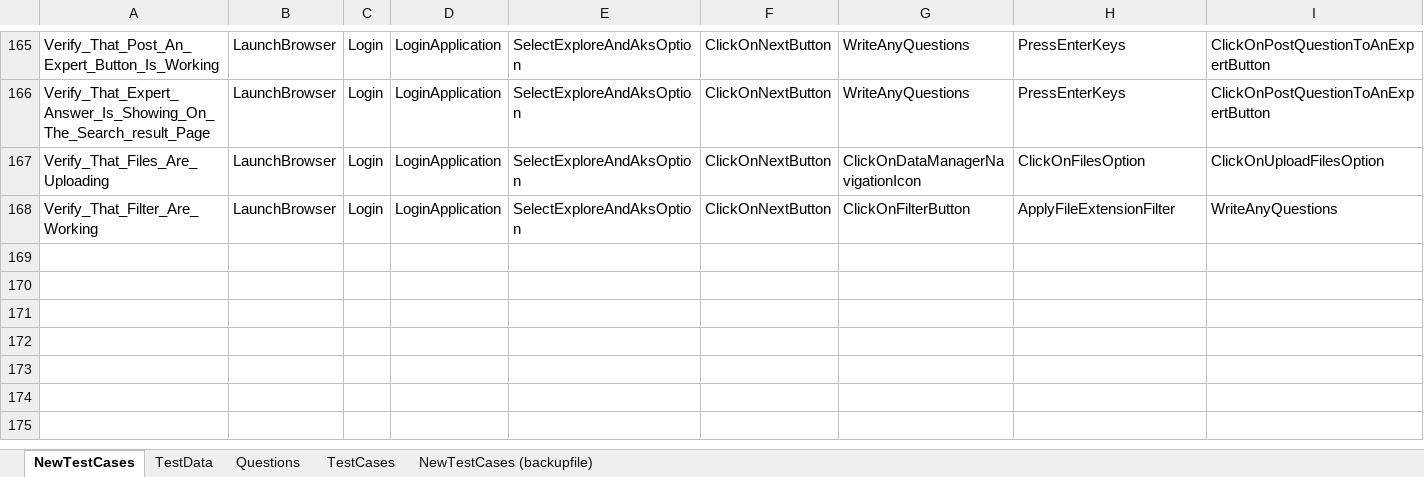
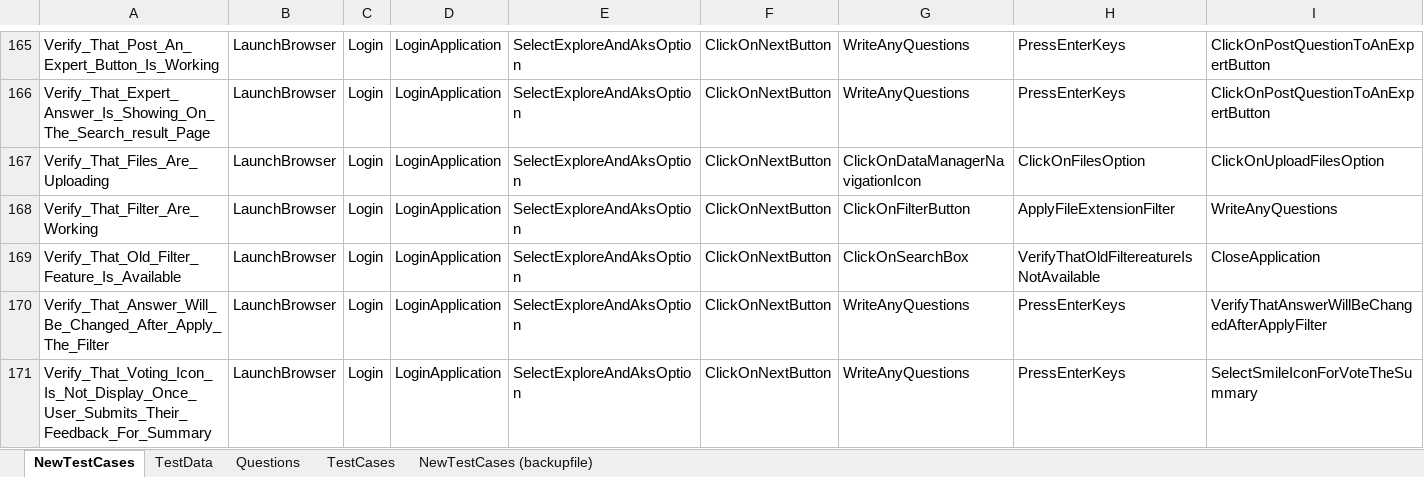
Before and after one commit to ReepuShah/Automation-UI, an Excel workbook: QA_TestData.xlsx, sheet NewTestCases, drawn as a sheet; only a part is shown, gaps mark what is left out; values as stored, in another font and other column widths than the file's, no borders; rows hold the shown columns only; the diff names each change by its address in the sheet, - before the commit and + after, or states it on an @@ line.

```diff
--- a/QA_TestData.xlsx (sheet NewTestCases)
+++ b/QA_TestData.xlsx (sheet NewTestCases)
+row 169: Verify_That_Old_Filter_Feature_Is_Available | LaunchBrowser | Login | LoginApplication | SelectExploreAndAksOption | ClickOnNextButton | ClickOnSearchBox | VerifyThatOldFiltereatureIsNotAvailable | CloseApplication
+row 170: Verify_That_Answer_Will_Be_Changed_After_Apply_The_Filter | LaunchBrowser | Login | LoginApplication | SelectExploreAndAksOption | ClickOnNextButton | WriteAnyQuestions | PressEnterKeys | VerifyThatAnswerWillBeChangedAfterApplyFilter
+row 171: Verify_That_Voting_Icon_Is_Not_Display_Once_User_Submits_Their_Feedback_For_Summary | LaunchBrowser | Login | LoginApplication | SelectExploreAndAksOption | ClickOnNextButton | WriteAnyQuestions | PressEnterKeys | SelectSmileIconForVoteTheSummary
```
Also changed, not shown: sheet TestData, Prod_TestData.xlsx, RunManager.xlsm, 15 other files.
